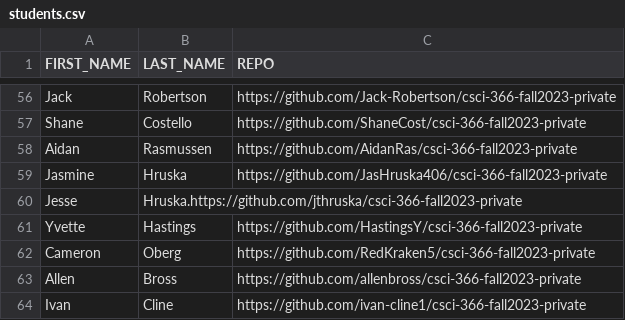
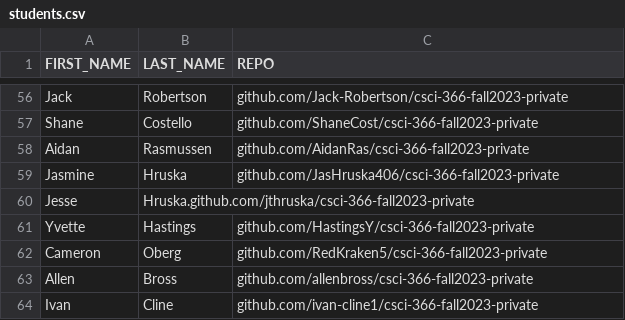
Before and after one commit to AidanRas/csci-366-fall2023-private, a CSV file: grading/scripts/students.csv, drawn as a sheet; only a part is shown, gaps mark what is left out; the diff covers the shown part only; the diff names each change by its address in the sheet, - before the commit and + after, or states it on an @@ line.

```diff
--- a/grading/scripts/students.csv
+++ b/grading/scripts/students.csv
-C56 (REPO): https://github.com/Jack-Robertson/csci-366-fall2023-private
+C56 (REPO): github.com/Jack-Robertson/csci-366-fall2023-private
-C57 (REPO): https://github.com/ShaneCost/csci-366-fall2023-private
+C57 (REPO): github.com/ShaneCost/csci-366-fall2023-private
-C58 (REPO): https://github.com/AidanRas/csci-366-fall2023-private
+C58 (REPO): github.com/AidanRas/csci-366-fall2023-private
-C59 (REPO): https://github.com/JasHruska406/csci-366-fall2023-private
+C59 (REPO): github.com/JasHruska406/csci-366-fall2023-private
-B60 (LAST_NAME): Hruska.https://github.com/jthruska/csci-366-fall2023-private
+B60 (LAST_NAME): Hruska.github.com/jthruska/csci-366-fall2023-private
-C61 (REPO): https://github.com/HastingsY/csci-366-fall2023-private
+C61 (REPO): github.com/HastingsY/csci-366-fall2023-private
-C62 (REPO): https://github.com/RedKraken5/csci-366-fall2023-private
+C62 (REPO): github.com/RedKraken5/csci-366-fall2023-private
-C63 (REPO): https://github.com/allenbross/csci-366-fall2023-private
+C63 (REPO): github.com/allenbross/csci-366-fall2023-private
-C64 (REPO): https://github.com/ivan-cline1/csci-366-fall2023-private
+C64 (REPO): github.com/ivan-cline1/csci-366-fall2023-private
```
Also changed, not shown: 56 edited cells elsewhere in this file.
